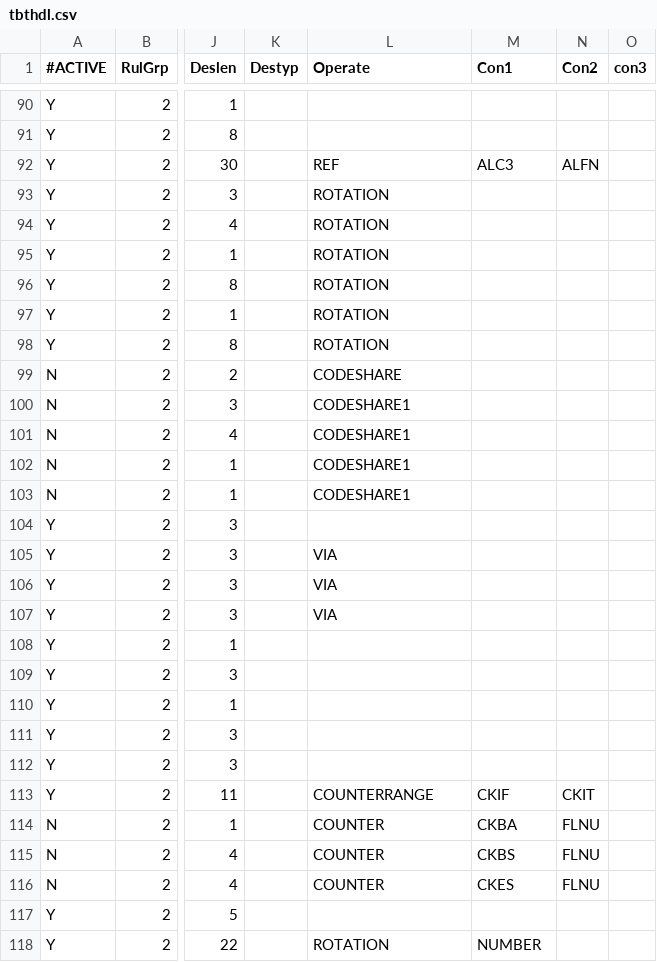
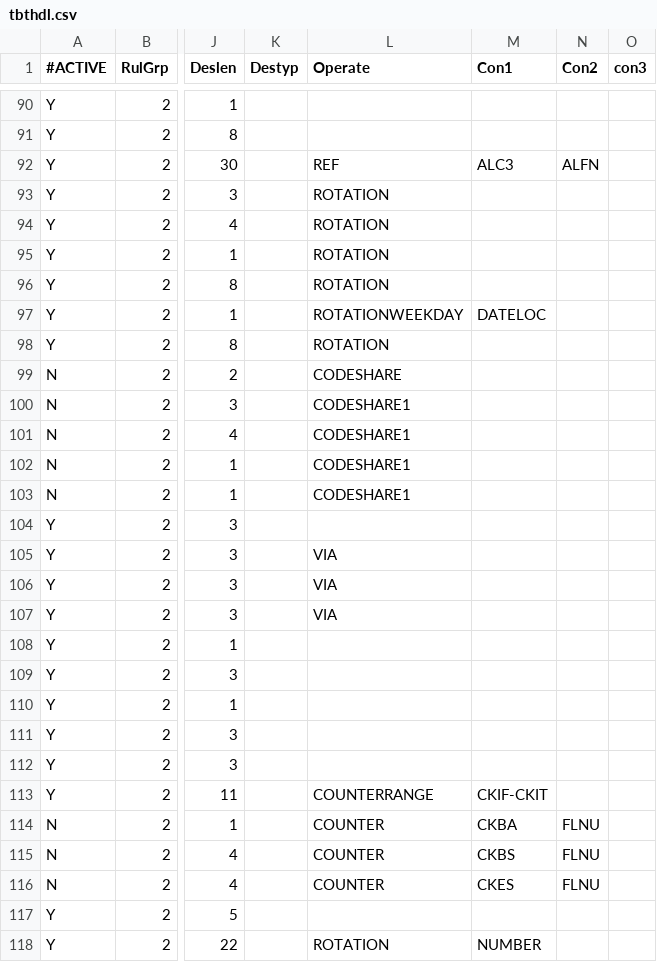
Before and after one commit to eyan422/PersonalProject, a CSV file: YYZ/Interface_Group1/tbthdl.csv, drawn as a sheet; only a part is shown, gaps mark what is left out; the diff covers the shown part only; the diff names each change by its address in the sheet, - before the commit and + after, or states it on an @@ line.

```diff
--- a/YYZ/Interface_Group1/tbthdl.csv
+++ b/YYZ/Interface_Group1/tbthdl.csv
-L97 (Operate): ROTATION
+L97 (Operate): ROTATIONWEEKDAY
-M97 (Con1): (empty)
+M97 (Con1): DATELOC
-M113 (Con1): CKIF
+M113 (Con1): CKIF-CKIT
-N113 (Con2): CKIT
+N113 (Con2): (empty)
```
Also changed, not shown: 25 edited cells elsewhere in this file, 3 other files.
